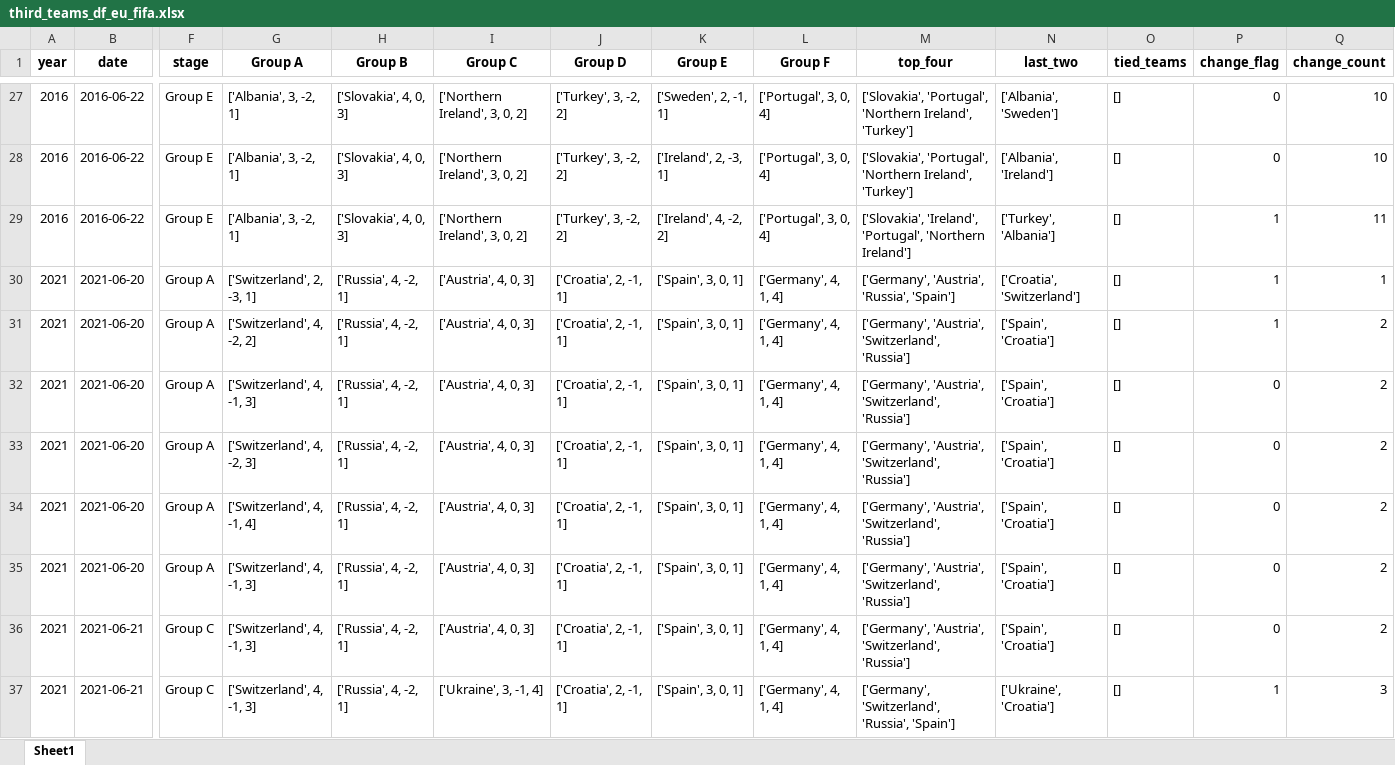
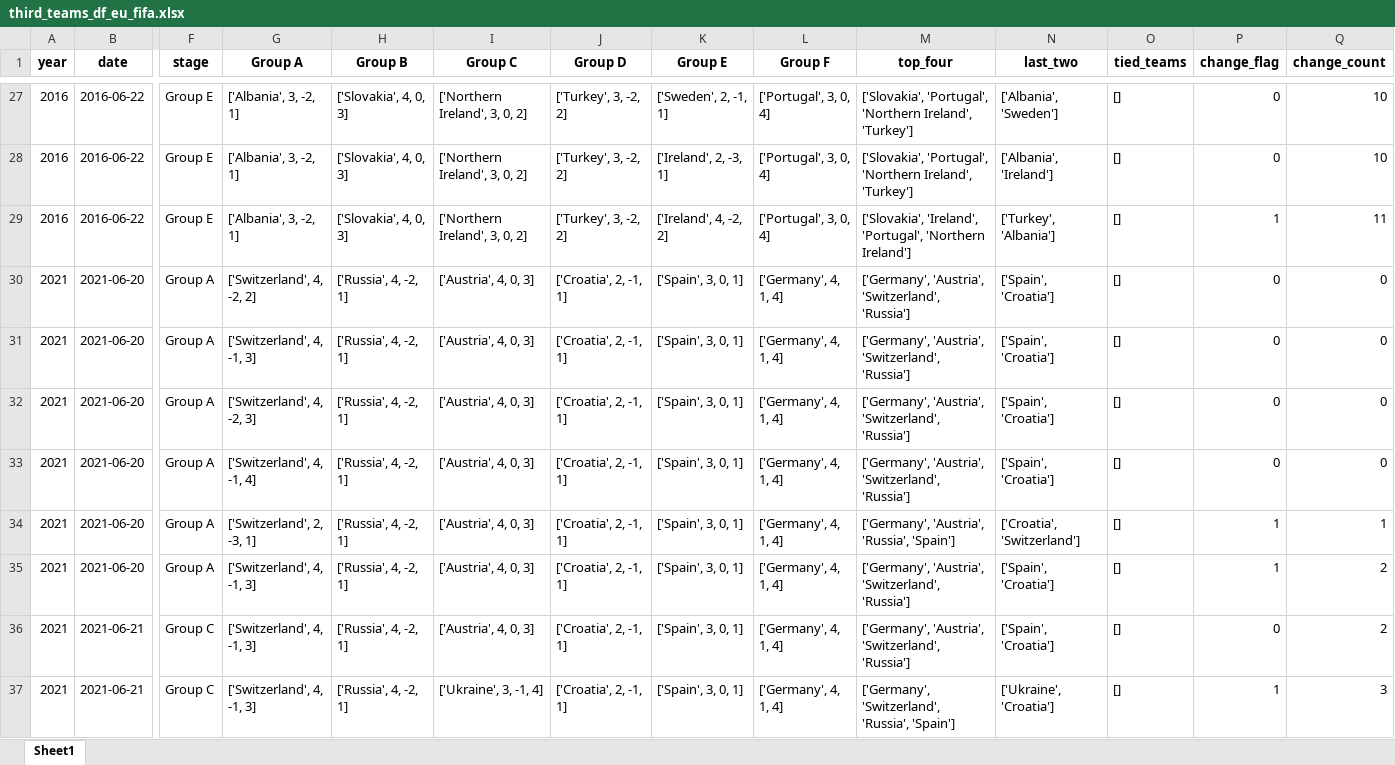
Before and after one commit to AEGDDI/tiebreak_wc, an Excel workbook: data/out/wiki/men/fifa/eu/third_teams_df_eu_fifa.xlsx, sheet Sheet1, drawn as a sheet; only a part is shown, gaps mark what is left out; values as stored, in another font and other column widths than the file's, no borders; removed rows and columns are numbered as before the commit, all else as after; rows hold the shown columns only; the diff covers the shown part only; the diff names each change by its address in the sheet, - before the commit and + after, or states it on an @@ line.

```diff
--- a/data/out/wiki/men/fifa/eu/third_teams_df_eu_fifa.xlsx (sheet Sheet1)
+++ b/data/out/wiki/men/fifa/eu/third_teams_df_eu_fifa.xlsx (sheet Sheet1)
-row 30: 2021 | 2021-06-20 | Group A | ['Switzerland', 2, -3, 1] | ['Russia', 4, -2, 1] | ['Austria', 4, 0, 3] | ['Croatia', 2, -1, 1] | ['Spain', 3, 0, 1] | ['Germany', 4, 1, 4] | ['Germany', 'Austria', 'Russia', 'Spain'] | ['Croatia', 'Switzerland'] | [] | 1 | 1
-P30 (change_flag): 1
+P30 (change_flag): 0
-Q30:Q33 (change_count): 2
+Q30:Q33 (change_count): 0
+row 34: 2021 | 2021-06-20 | Group A | ['Switzerland', 2, -3, 1] | ['Russia', 4, -2, 1] | ['Austria', 4, 0, 3] | ['Croatia', 2, -1, 1] | ['Spain', 3, 0, 1] | ['Germany', 4, 1, 4] | ['Germany', 'Austria', 'Russia', 'Spain'] | ['Croatia', 'Switzerland'] | [] | 1 | 1
-P35 (change_flag): 0
+P35 (change_flag): 1
```
Also changed, not shown: 4 added rows, 3 removed rows and 51 edited cells elsewhere in this sheet, data/out/wiki/men/fifa/eu/goals_eu_fifa_men.xlsx, data/out/wiki/men/fifa/wc/goals_wc_fifa_men.xlsx, 16 other files.
